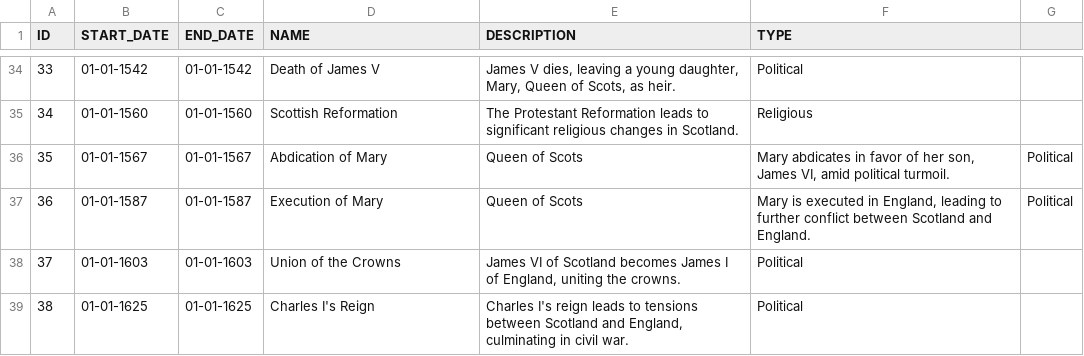
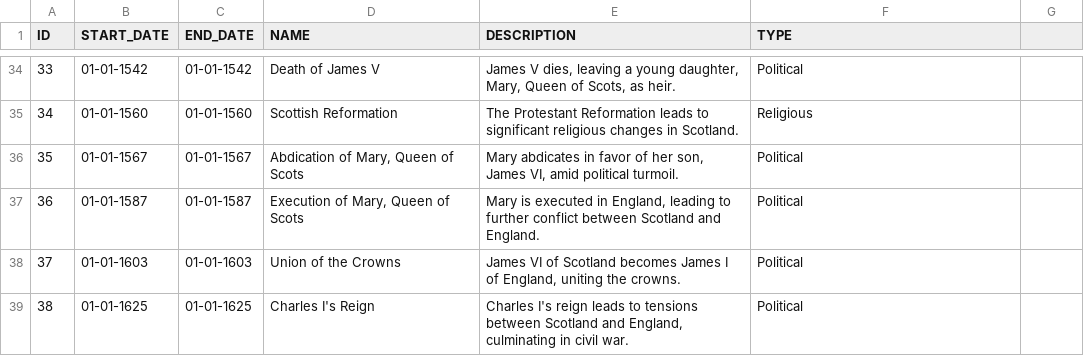
Before and after one commit to Connor-Sebastian-S/timeline_visualiser, a CSV file: timeline.csv, drawn as a sheet; only a part is shown, gaps mark what is left out.

Commit message:
Update timeline.csv

```diff
--- a/timeline.csv
+++ b/timeline.csv
@@ -35,4 +35,4 @@ ID,START_DATE,END_DATE,NAME,DESCRIPTION,TYPE
 34,01-01-1560,01-01-1560,Scottish Reformation,"The Protestant Reformation leads to significant religious changes in Scotland.",Religious
-35,01-01-1567,01-01-1567,Abdication of Mary, Queen of Scots,"Mary abdicates in favor of her son, James VI, amid political turmoil.",Political
-36,01-01-1587,01-01-1587,Execution of Mary, Queen of Scots,"Mary is executed in England, leading to further conflict between Scotland and England.",Political
+35,01-01-1567,01-01-1567,"Abdication of Mary, Queen of Scots","Mary abdicates in favor of her son, James VI, amid political turmoil.",Political
+36,01-01-1587,01-01-1587,"Execution of Mary, Queen of Scots","Mary is executed in England, leading to further conflict between Scotland and England.",Political
 37,01-01-1603,01-01-1603,Union of the Crowns,"James VI of Scotland becomes James I of England, uniting the crowns.",Political
```
